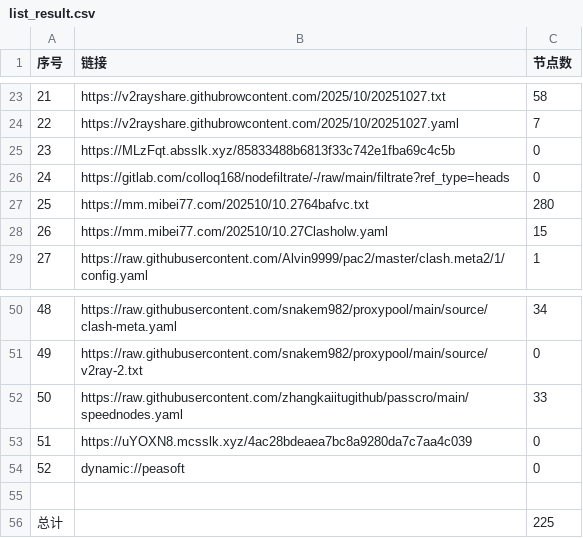
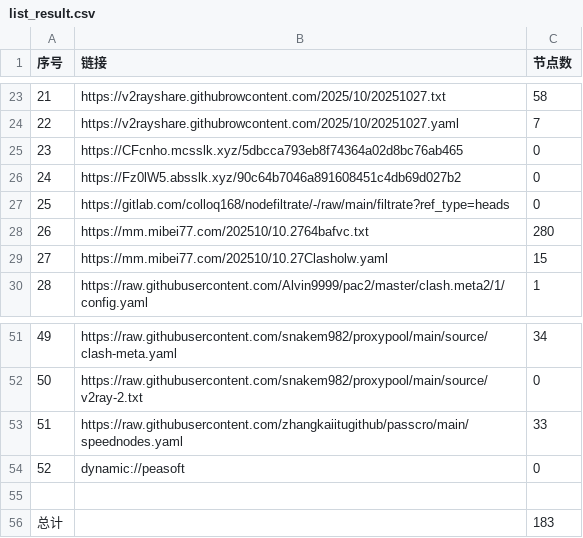
Before and after one commit to eshao731/AutoMergePublicNodes, a CSV file: list_result.csv, drawn as a sheet; only a part is shown, gaps mark what is left out; removed rows and columns are numbered as before the commit, all else as after; the diff names each change by its address in the sheet, - before the commit and + after, or states it on an @@ line.

```diff
--- a/list_result.csv
+++ b/list_result.csv
-B25 (链接): https://MLzFqt.absslk.xyz/85833488b6813f33c742e1fba69c4c5b
+B25 (链接): https://CFcnho.mcsslk.xyz/5dbcca793eb8f74364a02d8bc76ab465
+row 26: 24 | https://Fz0lW5.absslk.xyz/90c64b7046a891608451c4db69d027b2 | 0
@@ column A (序号) renumbered between rows 27 and 53 @@
-row 53: 51 | https://uYOXN8.mcsslk.xyz/4ac28bdeaea7bc8a9280da7c7aa4c039 | 0
-C56 (节点数): 225
+C56 (节点数): 183
```
Also changed, not shown: 25 other files.
